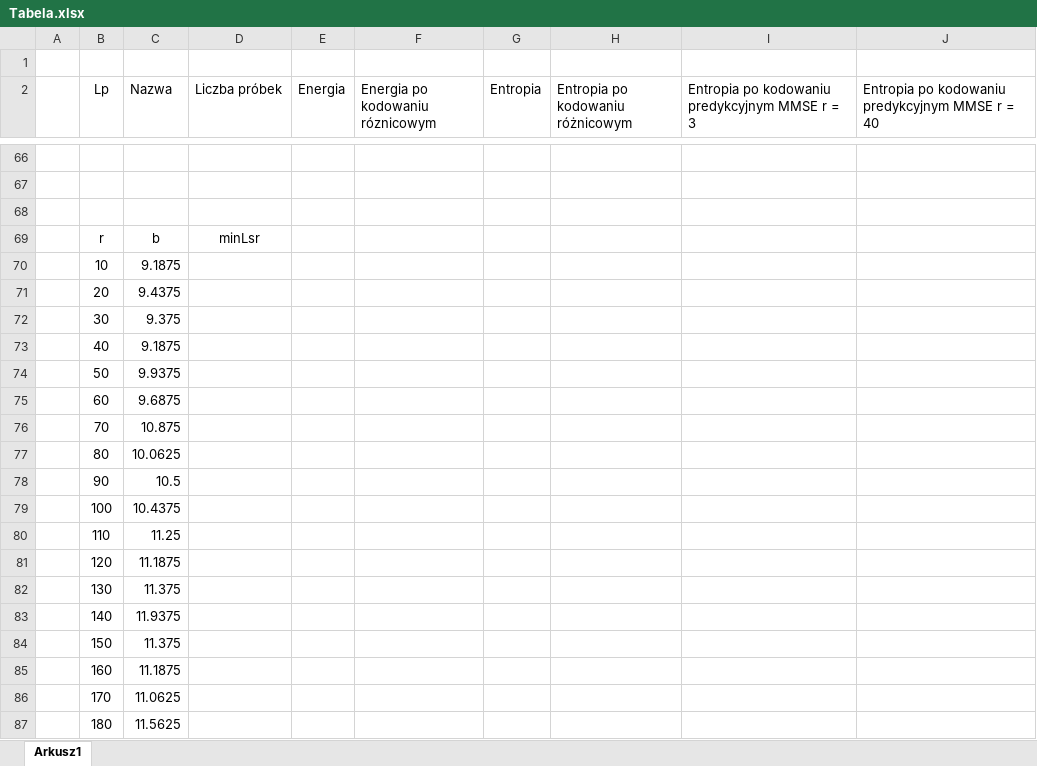
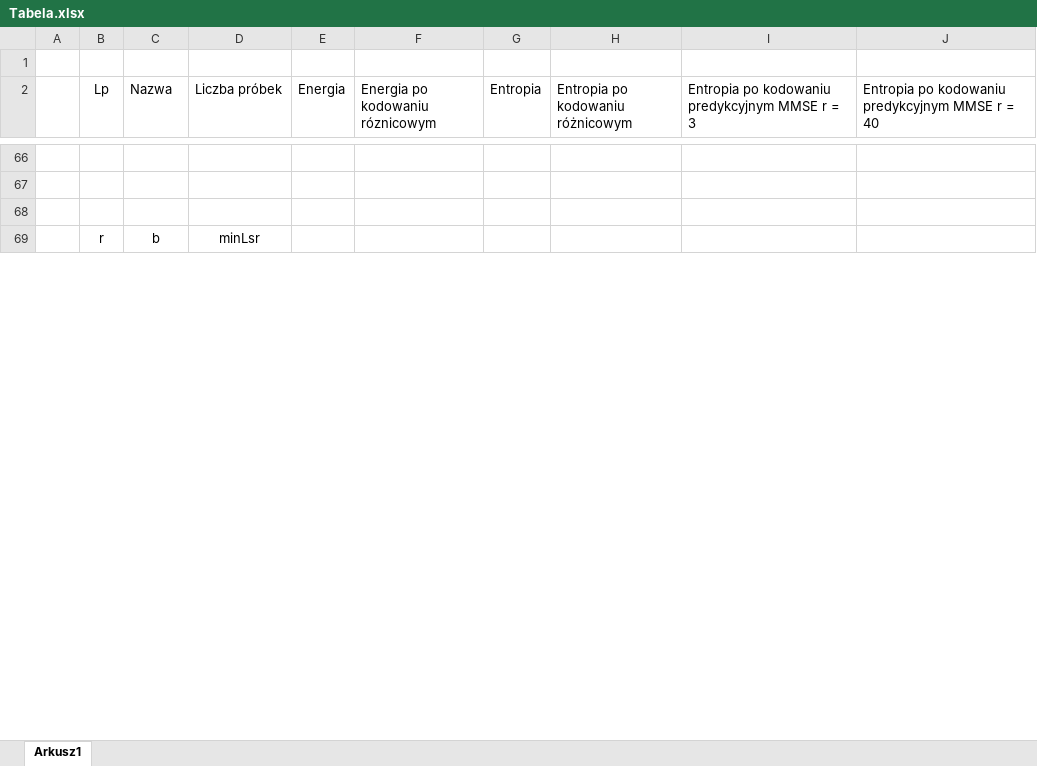
Before and after one commit to kzuromski/Sound-processing-app, an Excel workbook: Tabela.xlsx, sheet Arkusz1, drawn as a sheet; only a part is shown, gaps mark what is left out; values as stored, in another font and other column widths than the file's, no borders; charts and pictures not drawn; removed rows and columns are numbered as before the commit, all else as after; the diff covers the shown part only; the diff names each change by its address in the sheet, - before the commit and + after, or states it on an @@ line.

```diff
--- a/Tabela.xlsx (sheet Arkusz1)
+++ b/Tabela.xlsx (sheet Arkusz1)
-row 70:  | 10 | 9.1875
-row 71:  | 20 | 9.4375
-row 72:  | 30 | 9.375
-row 73:  | 40 | 9.1875
-row 74:  | 50 | 9.9375
-row 75:  | 60 | 9.6875
-row 76:  | 70 | 10.875
-row 77:  | 80 | 10.0625
-row 78:  | 90 | 10.5
-row 79:  | 100 | 10.4375
-row 80:  | 110 | 11.25
-row 81:  | 120 | 11.1875
-row 82:  | 130 | 11.375
-row 83:  | 140 | 11.9375
-row 84:  | 150 | 11.375
-row 85:  | 160 | 11.1875
-row 86:  | 170 | 11.0625
-row 87:  | 180 | 11.5625
```
Also changed, not shown: 60 added rows, 42 removed rows and 2 edited cells elsewhere in this sheet, charts or pictures, 17 other files.
